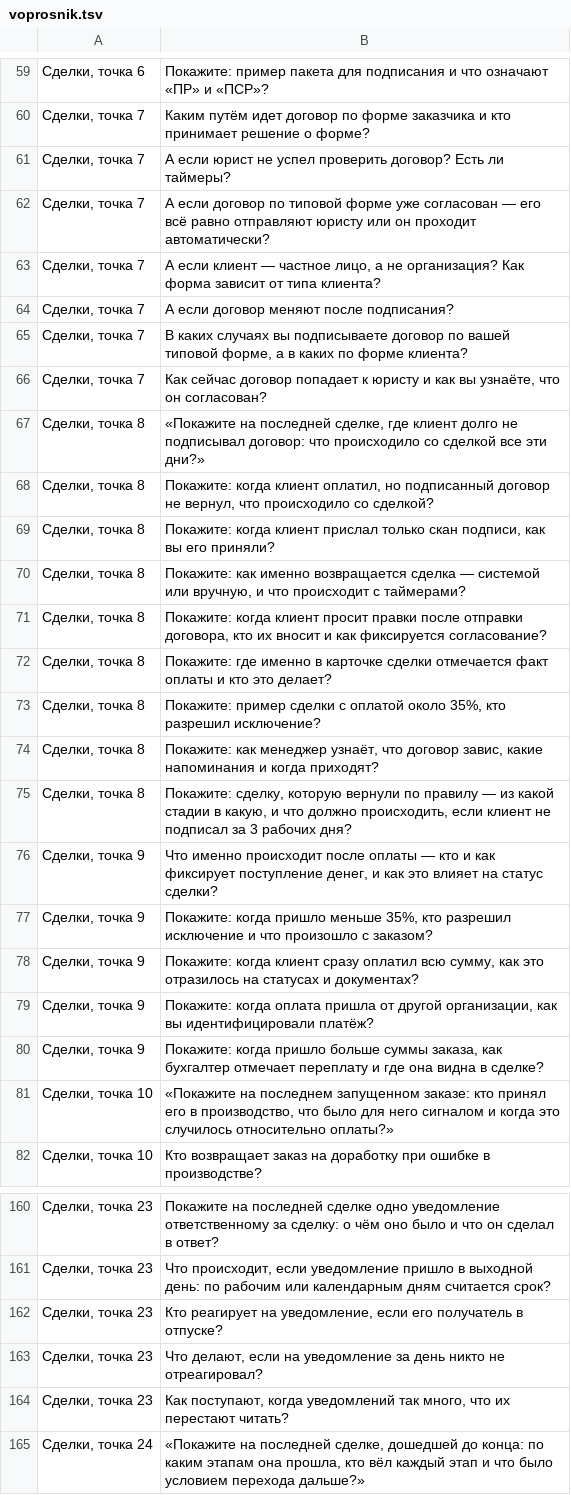
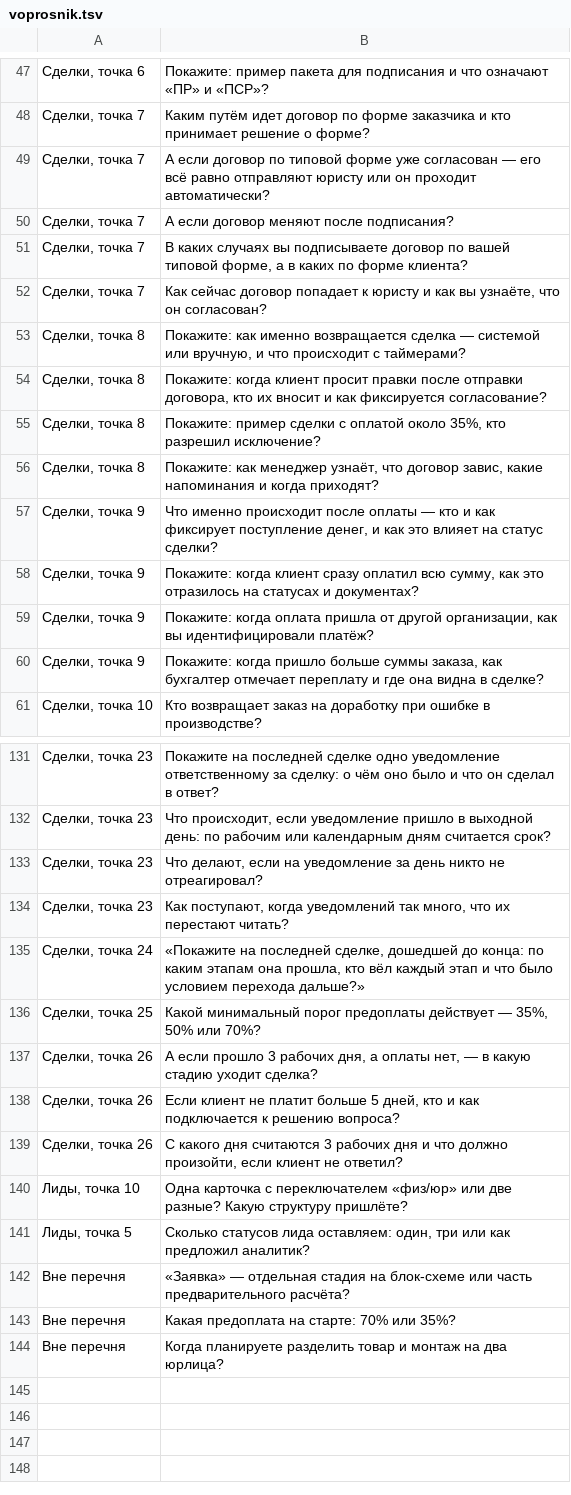
Before and after one commit to arwoxbx24/eurosteklo, a TSV file: docs/meetings/2026-10-04-dialog/voprosnik.tsv, drawn as a sheet; only a part is shown, gaps mark what is left out; the shorter side is filled out with more unchanged rows; the diff covers the shown part only.

```diff
--- a/docs/meetings/2026-10-04-dialog/voprosnik.tsv
+++ b/docs/meetings/2026-10-04-dialog/voprosnik.tsv
@@ -60,5 +48,3 @@
 Сделки, точка 7	Каким путём идет договор по форме заказчика и кто принимает решение о форме?
-Сделки, точка 7	А если юрист не успел проверить договор? Есть ли таймеры?
 Сделки, точка 7	А если договор по типовой форме уже согласован — его всё равно отправляют юристу или он проходит автоматически?
-Сделки, точка 7	А если клиент — частное лицо, а не организация? Как форма зависит от типа клиента?
 Сделки, точка 7	А если договор меняют после подписания?
@@ -66,13 +52,7 @@
 Сделки, точка 7	Как сейчас договор попадает к юристу и как вы узнаёте, что он согласован?
-Сделки, точка 8	«Покажите на последней сделке, где клиент долго не подписывал договор: что происходило со сделкой все эти дни?»
-Сделки, точка 8	Покажите: когда клиент оплатил, но подписанный договор не вернул, что происходило со сделкой?
-Сделки, точка 8	Покажите: когда клиент прислал только скан подписи, как вы его приняли?
 Сделки, точка 8	Покажите: как именно возвращается сделка — системой или вручную, и что происходит с таймерами?
 Сделки, точка 8	Покажите: когда клиент просит правки после отправки договора, кто их вносит и как фиксируется согласование?
-Сделки, точка 8	Покажите: где именно в карточке сделки отмечается факт оплаты и кто это делает?
 Сделки, точка 8	Покажите: пример сделки с оплатой около 35%, кто разрешил исключение?
 Сделки, точка 8	Покажите: как менеджер узнаёт, что договор завис, какие напоминания и когда приходят?
-Сделки, точка 8	Покажите: сделку, которую вернули по правилу — из какой стадии в какую, и что должно происходить, если клиент не подписал за 3 рабочих дня?
 Сделки, точка 9	Что именно происходит после оплаты — кто и как фиксирует поступление денег, и как это влияет на статус сделки?
-Сделки, точка 9	Покажите: когда пришло меньше 35%, кто разрешил исключение и что произошло с заказом?
 Сделки, точка 9	Покажите: когда клиент сразу оплатил всю сумму, как это отразилось на статусах и документах?
@@ -80,3 +60,2 @@
 Сделки, точка 9	Покажите: когда пришло больше суммы заказа, как бухгалтер отмечает переплату и где она видна в сделке?
-Сделки, точка 10	«Покажите на последнем запущенном заказе: кто принял его в производство, что было для него сигналом и когда это случилось относительно оплаты?»
 Сделки, точка 10	Кто возвращает заказ на доработку при ошибке в производстве?
@@ -161,3 +132,2 @@
 Сделки, точка 23	Что происходит, если уведомление пришло в выходной день: по рабочим или календарным дням считается срок?
-Сделки, точка 23	Кто реагирует на уведомление, если его получатель в отпуске?
 Сделки, точка 23	Что делают, если на уведомление за день никто не отреагировал?
```
Also changed, not shown: 21 removed rows elsewhere in this file, 6 other files.
